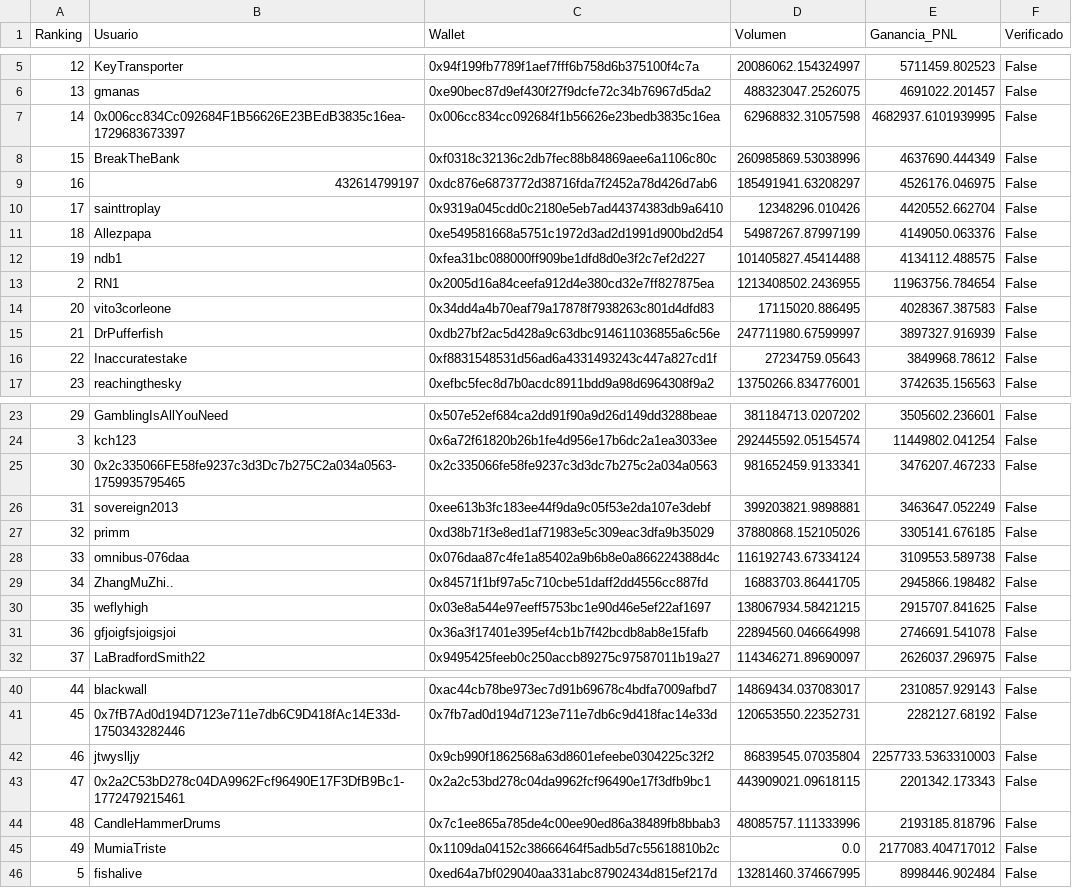
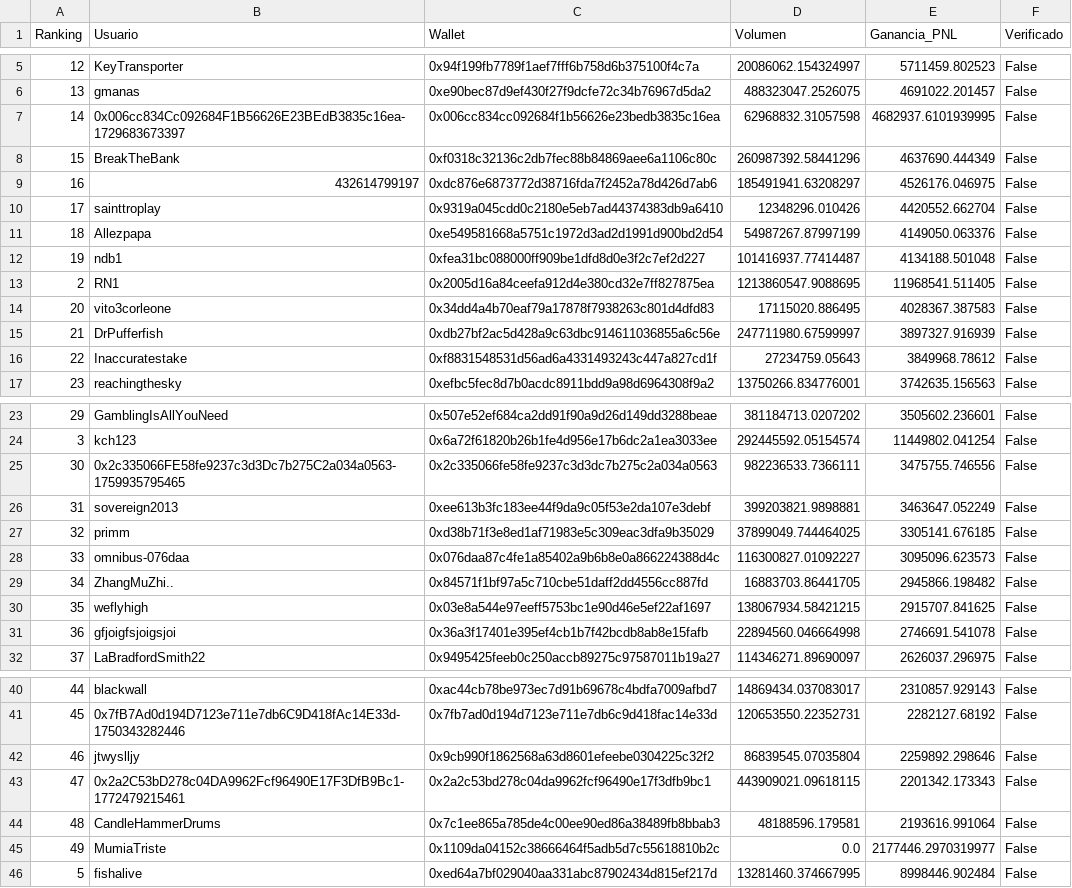
Before and after one commit to mndz-06/WhaleSportsAI, a CSV file: top_50_sports_traders.csv, drawn as a sheet; only a part is shown, gaps mark what is left out.

```diff
--- a/top_50_sports_traders.csv
+++ b/top_50_sports_traders.csv
@@ -7,3 +7,3 @@
 14,0x006cc834Cc092684F1B56626E23BEdB3835c16ea-1729683673397,0x006cc834cc092684f1b56626e23bedb3835c16ea,62968832.31057598,4682937.6101939995,False
-15,BreakTheBank,0xf0318c32136c2db7fec88b84869aee6a1106c80c,260985869.53038996,4637690.444349,False
+15,BreakTheBank,0xf0318c32136c2db7fec88b84869aee6a1106c80c,260987392.58441296,4637690.444349,False
 16,432614799197,0xdc876e6873772d38716fda7f2452a78d426d7ab6,185491941.63208297,4526176.046975,False
@@ -11,4 +11,4 @@
 18,Allezpapa,0xe549581668a5751c1972d3ad2d1991d900bd2d54,54987267.87997199,4149050.063376,False
-19,ndb1,0xfea31bc088000ff909be1dfd8d0e3f2c7ef2d227,101405827.45414488,4134112.488575,False
-2,RN1,0x2005d16a84ceefa912d4e380cd32e7ff827875ea,1213408502.2436955,11963756.784654,False
+19,ndb1,0xfea31bc088000ff909be1dfd8d0e3f2c7ef2d227,101416937.77414487,4134188.501048,False
+2,RN1,0x2005d16a84ceefa912d4e380cd32e7ff827875ea,1213860547.9088695,11968541.511405,False
 20,vito3corleone,0x34dd4a4b70eaf79a17878f7938263c801d4dfd83,17115020.886495,4028367.387583,False
@@ -24,6 +24,6 @@
 3,kch123,0x6a72f61820b26b1fe4d956e17b6dc2a1ea3033ee,292445592.05154574,11449802.041254,False
-30,0x2c335066FE58fe9237c3d3Dc7b275C2a034a0563-1759935795465,0x2c335066fe58fe9237c3d3dc7b275c2a034a0563,981652459.9133341,3476207.467233,False
+30,0x2c335066FE58fe9237c3d3Dc7b275C2a034a0563-1759935795465,0x2c335066fe58fe9237c3d3dc7b275c2a034a0563,982236533.7366111,3475755.746556,False
 31,sovereign2013,0xee613b3fc183ee44f9da9c05f53e2da107e3debf,399203821.9898881,3463647.052249,False
-32,primm,0xd38b71f3e8ed1af71983e5c309eac3dfa9b35029,37880868.152105026,3305141.676185,False
-33,omnibus-076daa,0x076daa87c4fe1a85402a9b6b8e0a866224388d4c,116192743.67334124,3109553.589738,False
+32,primm,0xd38b71f3e8ed1af71983e5c309eac3dfa9b35029,37899049.744464025,3305141.676185,False
+33,omnibus-076daa,0x076daa87c4fe1a85402a9b6b8e0a866224388d4c,116300827.01092227,3095096.623573,False
 34,ZhangMuZhi..,0x84571f1bf97a5c710cbe51daff2dd4556cc887fd,16883703.86441705,2945866.198482,False
@@ -41,6 +41,6 @@
 45,0x7fB7Ad0d194D7123e711e7db6C9D418fAc14E33d-1750343282446,0x7fb7ad0d194d7123e711e7db6c9d418fac14e33d,120653550.22352731,2282127.68192,False
-46,jtwyslljy,0x9cb990f1862568a63d8601efeebe0304225c32f2,86839545.07035804,2257733.5363310003,False
+46,jtwyslljy,0x9cb990f1862568a63d8601efeebe0304225c32f2,86839545.07035804,2259892.298646,False
 47,0x2a2C53bD278c04DA9962Fcf96490E17F3DfB9Bc1-1772479215461,0x2a2c53bd278c04da9962fcf96490e17f3dfb9bc1,443909021.09618115,2201342.173343,False
-48,CandleHammerDrums,0x7c1ee865a785de4c00ee90ed86a38489fb8bbab3,48085757.111333996,2193185.818796,False
-49,MumiaTriste,0x1109da04152c38666464f5adb5d7c55618810b2c,0.0,2177083.404717012,False
+48,CandleHammerDrums,0x7c1ee865a785de4c00ee90ed86a38489fb8bbab3,48188596.179581,2193616.991064,False
+49,MumiaTriste,0x1109da04152c38666464f5adb5d7c55618810b2c,0.0,2177446.2970319977,False
 5,fishalive,0xed64a7bf029040aa331abc87902434d815ef217d,13281460.374667995,8998446.902484,False
```
Also changed, not shown: 3 other files.
